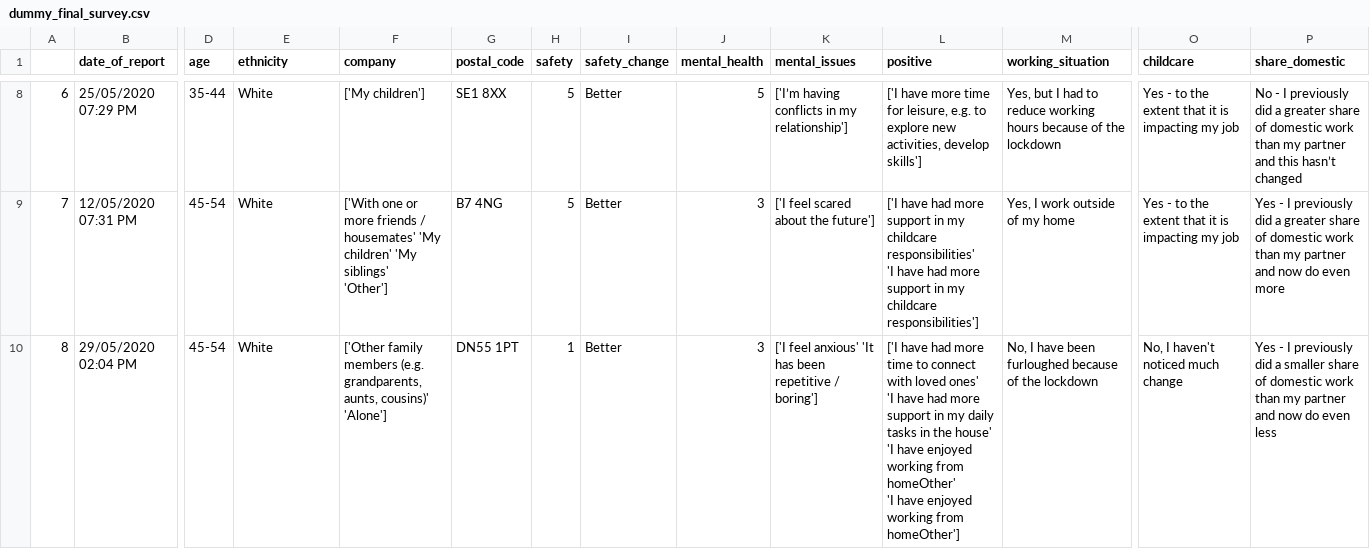
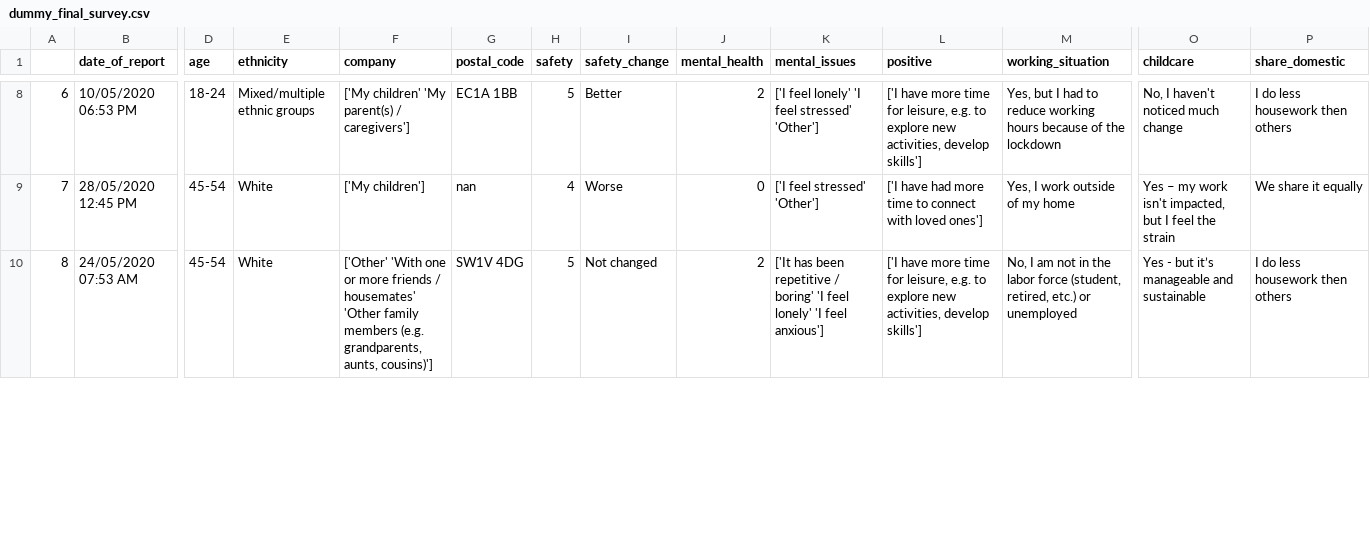
Before and after one commit to rjcnrd/domestic_violence_covid-19, a CSV file: data/dummy_final_survey.csv, drawn as a sheet; only a part is shown, gaps mark what is left out; ↵ is a line break in a cell; the diff covers the shown part only; the diff names each change by its address in the sheet, - before the commit and + after, or states it on an @@ line.

```diff
--- a/data/dummy_final_survey.csv
+++ b/data/dummy_final_survey.csv
-B8 (date_of_report): 25/05/2020 07:29 PM
+B8 (date_of_report): 10/05/2020 06:53 PM
-D8 (age): 35-44
+D8 (age): 18-24
-E8 (ethnicity): White
+E8 (ethnicity): Mixed/multiple ethnic groups
-F8 (company): ['My children']
+F8 (company): ['My children' 'My parent(s) / caregivers']
-G8 (postal_code): SE1 8XX
+G8 (postal_code): EC1A 1BB
-J8 (mental_health): 5
+J8 (mental_health): 2
-K8 (mental_issues): ['I’m having conflicts in my relationship']
+K8 (mental_issues): ['I feel lonely' 'I feel stressed' 'Other']
-O8 (childcare): Yes - to the extent that it is impacting my job
+O8 (childcare): No, I haven't noticed much change
-P8 (share_domestic): No - I previously did a greater share of domestic work than my partner and this hasn’t changed
+P8 (share_domestic): I do less housework then others
-B9 (date_of_report): 12/05/2020 07:31 PM
+B9 (date_of_report): 28/05/2020 12:45 PM
-F9 (company): ['With one or more friends / housemates' 'My children' 'My siblings' ↵ 'Other']
+F9 (company): ['My children']
-G9 (postal_code): B7 4NG
+G9 (postal_code): nan
-H9 (safety): 5
+H9 (safety): 4
-I9 (safety_change): Better
+I9 (safety_change): Worse
-J9 (mental_health): 3
+J9 (mental_health): 0
-K9 (mental_issues): ['I feel scared about the future']
+K9 (mental_issues): ['I feel stressed' 'Other']
-L9 (positive): …had more support in my childcare responsibilities' ↵ 'I have had more support in my childcare responsibilities']
+L9 (positive): …had more time to connect with loved ones']
-O9 (childcare): Yes - to the extent that it is impacting my job
+O9 (childcare): Yes – my work isn't impacted, but I feel the strain
-P9 (share_domestic): Yes - I previously did a greater share of domestic work than my partner and now do even more
+P9 (share_domestic): We share it equally
-B10 (date_of_report): 29/05/2020 02:04 PM
+B10 (date_of_report): 24/05/2020 07:53 AM
-F10 (company): ['Other family members (e.g. grandparents, aunts, cousins)' 'Alone']
+F10 (company): ['Other' 'With one or more friends / housemates' ↵ 'Other family members (e.g. grandparents, aunts, cousins)']
-G10 (postal_code): DN55 1PT
+G10 (postal_code): SW1V 4DG
-H10 (safety): 1
+H10 (safety): 5
-I10 (safety_change): Better
+I10 (safety_change): Not changed
-J10 (mental_health): 3
+J10 (mental_health): 2
-K10 (mental_issues): ['I feel anxious' 'It has been repetitive / boring']
+K10 (mental_issues): ['It has been repetitive / boring' 'I feel lonely' 'I feel anxious']
-L10 (positive): ['I have had more time to connect with loved ones' ↵ 'I have had more support in my daily tasks in the house' ↵ 'I have enjoyed working from homeOther' ↵ 'I have enjoyed working from homeOther']
+L10 (positive): ['I have more time for leisure, e.g. to explore new activities, develop skills']
-M10 (working_situation): No, I have been furloughed because of the lockdown
+M10 (working_situation): No, I am not in the labor force (student, retired, etc.) or unemployed
-O10 (childcare): No, I haven't noticed much change
+O10 (childcare): Yes - but it’s manageable and sustainable
-P10 (share_domestic): Yes - I previously did a smaller share of domestic work than my partner and now do even less
+P10 (share_domestic): I do less housework then others
```
Also changed, not shown: 84 edited cells elsewhere in this file, 1 other file.
